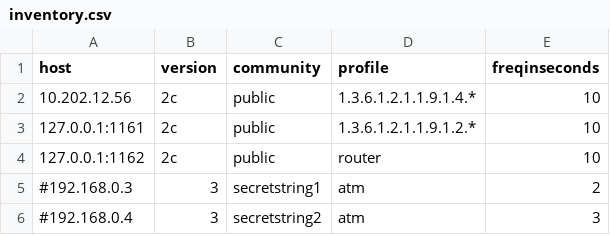
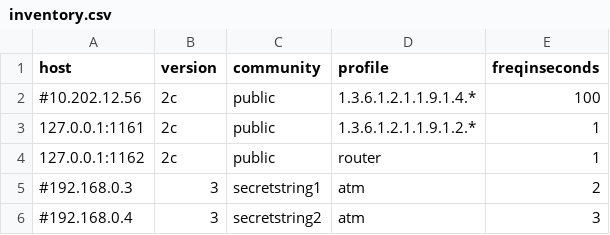
Before and after one commit to splunk/splunk-connect-for-snmp-poller, a CSV file: inventory.csv, drawn as a sheet.

```diff
--- a/inventory.csv
+++ b/inventory.csv
@@ -1,5 +1,5 @@
 host,version,community,profile,freqinseconds
-10.202.12.56,2c,public,1.3.6.1.2.1.1.9.1.4.*,10
-127.0.0.1:1161,2c,public,1.3.6.1.2.1.1.9.1.2.*,10
-127.0.0.1:1162,2c,public,router,10
+#10.202.12.56,2c,public,1.3.6.1.2.1.1.9.1.4.*,100
+127.0.0.1:1161,2c,public,1.3.6.1.2.1.1.9.1.2.*,1
+127.0.0.1:1162,2c,public,router,1
 #192.168.0.3,3,secretstring1,atm,2
```
Also changed, not shown: 1 other file.
